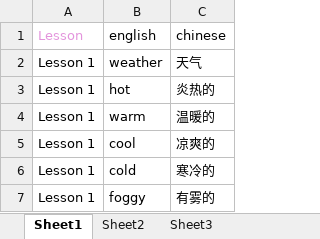
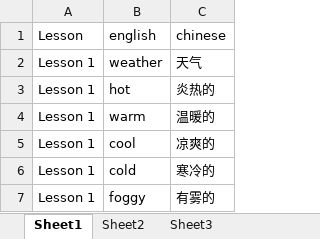
Before and after one commit to Oliozcw/Ivy, an Excel workbook: data/excel/好学vocabulary.xlsx, sheet Sheet1, drawn as a sheet; only a part is shown; values as stored, in another font and other column widths than the file's, no borders; the diff names each change by its address in the sheet, - before the commit and + after, or states it on an @@ line.

```diff
--- a/data/excel/好学vocabulary.xlsx (sheet Sheet1)
+++ b/data/excel/好学vocabulary.xlsx (sheet Sheet1)
-A1 text colour: #E394DC
+A1 text colour: black
```
Also changed, not shown: data/excel/睿学vocabulary.xlsx, data/excel/精学vocabulary.xlsx, 5 other files.
